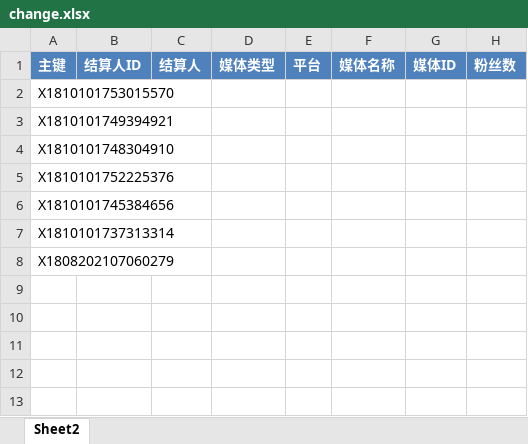
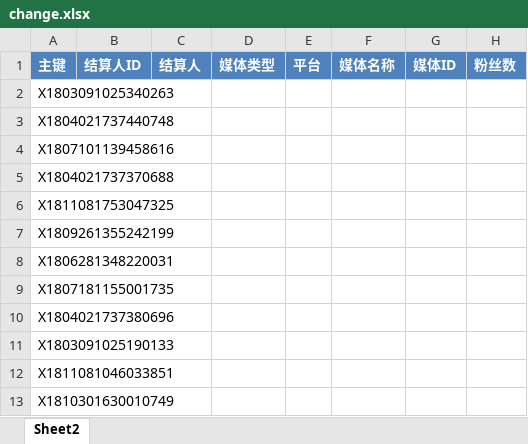
Before and after one commit to radtek/AdaSystem, an Excel workbook: Ada.Web/upload/change.xlsx, sheet Sheet2, drawn as a sheet; only a part is shown; values as stored, in another font and other column widths than the file's, no borders; conditional formats not drawn; rows hold the shown columns only; the diff names each change by its address in the sheet, - before the commit and + after, or states it on an @@ line.

```diff
--- a/Ada.Web/upload/change.xlsx (sheet Sheet2)
+++ b/Ada.Web/upload/change.xlsx (sheet Sheet2)
-A2: X1810101753015570
+A2: X1803091025340263
-A3: X1810101749394921
+A3: X1804021737440748
-A4: X1810101748304910
+A4: X1807101139458616
-A5: X1810101752225376
+A5: X1804021737370688
-A6: X1810101745384656
+A6: X1811081753047325
-A7: X1810101737313314
+A7: X1809261355242199
-A8: X1808202107060279
+A8: X1806281348220031
+row 9: X1807181155001735
+row 10: X1804021737380696
+row 11: X1803091025190133
+row 12: X1811081046033851
+row 13: X1810301630010749
```
Also changed, not shown: Ada.Web/upload/weibo.xlsx, 2 other files.
